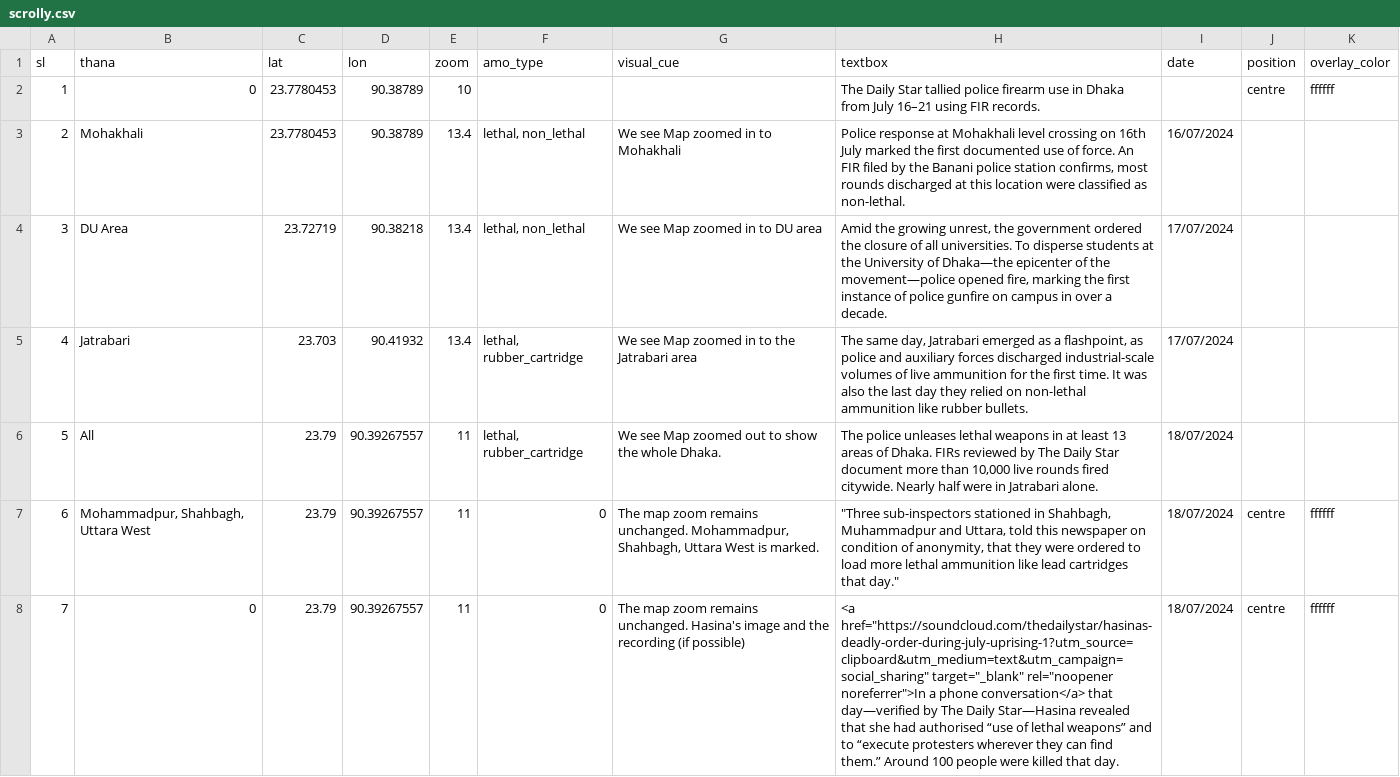
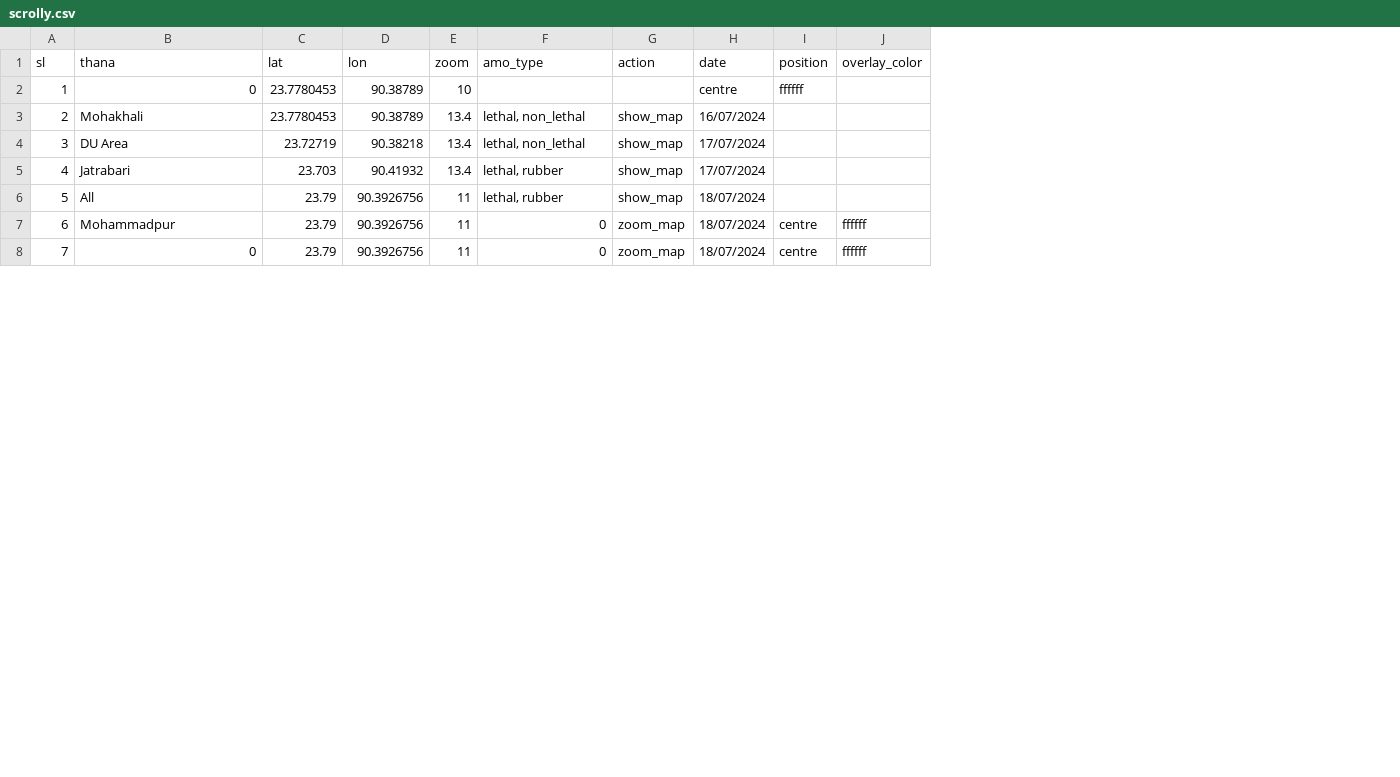
Before and after one commit to muimran/police_story_ds, a CSV file: static/scrolly.csv, drawn as a sheet; only a part is shown; removed rows and columns are numbered as before the commit, all else as after; the diff covers the shown part only; the diff names each change by its address in the sheet, - before the commit and + after, or states it on an @@ line.

Commit message:
after bn translation

```diff
--- a/static/scrolly.csv
+++ b/static/scrolly.csv
-column G (visual_cue), rows 3-8: We see Map zoomed in to Mohakhali | We see Map zoomed in to DU area | We see Map zoomed in to the Jatrabari area | We see Map zoomed out to show the whole Dhaka. | The map zoom remains unchanged. Mohammadpur, Shahbagh, Uttara West is marked. | The map zoom remains unchanged. Hasina's image and the recording (if possible)
-column H (textbox), rows 2-8: The Daily Star tallied police firearm use in Dhaka from July 16–21 using FIR records. | Police response at Mohakhali level crossing on 16th July marked the first documented use of force. An FIR filed by the Banani police station confirms, most rounds discharged at this location were classified as non-lethal. | Amid the growing unrest, the government ordered the closure of all universities. To disperse students at the University of Dhaka—the epicenter of the movement—police opened fire, marking the first instance of police gunfire on campus in over a decade. | The same day, Jatrabari emerged as a flashpoint, as police and auxiliary forces discharged industrial-scale volumes of live ammunition for the first time. It was also the last day they relied on non-lethal ammunition like rubber bullets. | The police unleases lethal weapons in at least 13 areas of Dhaka. FIRs reviewed by The Daily Star document more than 10,000 live rounds fired citywide. Nearly half were in Jatrabari alone. | "Three sub-inspectors stationed in Shahbagh, Muhammadpur and Uttara, told this newspaper on condition of anonymity, that they were ordered to load more lethal ammunition like lead cartridges that day." | <a href="https://soundcloud.com/thedailystar/hasinas-deadly-order-during-july-uprising-1?utm_source=clipboard&utm_medium=text&utm_campaign=social_sharing" target="_blank" rel="noopener noreferrer">In a phone conversation</a> that day—verified by The Daily Star—Hasina revealed that she had authorised “use of lethal weapons” and to “execute protesters wherever they can find them.” Around 100 people were killed that day.
+column G (action), rows 3-8: show_map | show_map | show_map | show_map | zoom_map | zoom_map
-H2 (date): (empty)
+H2 (date): centre
-I2 (position): centre
+I2 (position): ffffff
-J2 (overlay_color): ffffff
+J2 (overlay_color): (empty)
-F5:F6 (amo_type): lethal, rubber_cartridge
+F5:F6 (amo_type): lethal, rubber
-D6:D8 (lon): 90.39267557
+D6:D8 (lon): 90.3926756
-B7 (thana): Mohammadpur, Shahbagh, Uttara West
+B7 (thana): Mohammadpur
```
Also changed, not shown: 11 edited cells elsewhere in this file, 23 other files.
